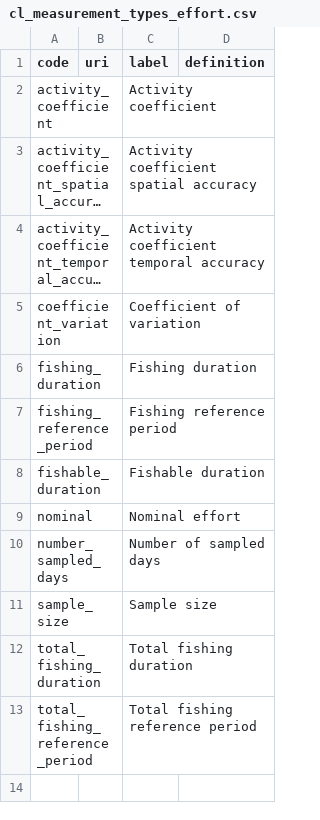
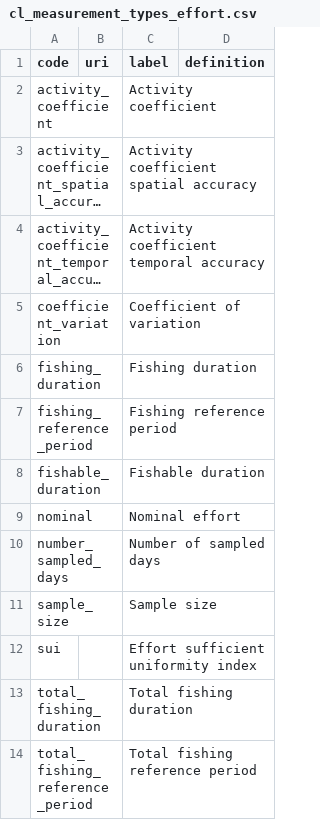
Before and after one commit to fdiwg/fdi-codelists, a CSV file: global/fdi/cl_measurement_types_effort.csv, drawn as a sheet; long unchanged cells end in ….

```diff
--- a/global/fdi/cl_measurement_types_effort.csv
+++ b/global/fdi/cl_measurement_types_effort.csv
@@ -11,2 +11,3 @@ number_sampled_days,,Number of sampled days,
 sample_size,,Sample size,
+sui,,Effort sufficient uniformity index,
 total_fishing_duration,,Total fishing duration,
```
Also changed, not shown: global/fdi/cl_measurement_types_catch.csv.
